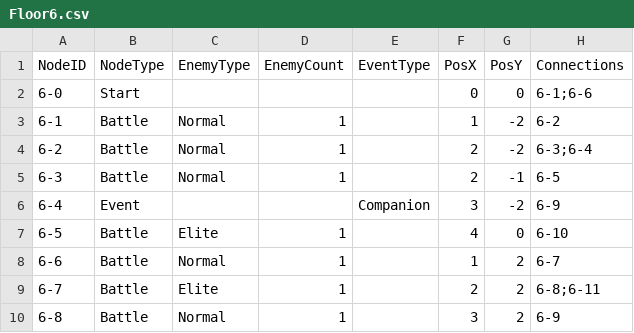
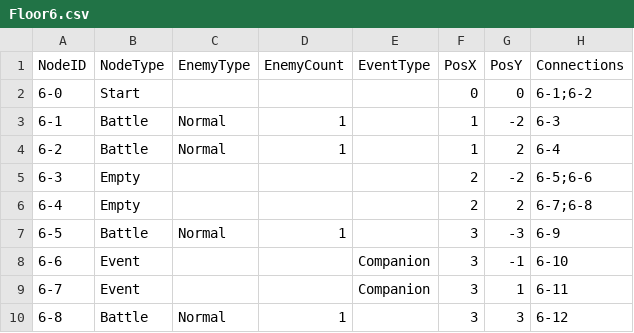
Before and after one commit to SpartChapter2Team10/TextConsoleRPG_Team10, a CSV file: TextConsoleRPG_Team10/Resources/Stages/Floor6.csv, drawn as a sheet; only a part is shown; the diff covers the shown part only.

```diff
--- a/TextConsoleRPG_Team10/Resources/Stages/Floor6.csv
+++ b/TextConsoleRPG_Team10/Resources/Stages/Floor6.csv
@@ -1,10 +1,10 @@
 NodeID,NodeType,EnemyType,EnemyCount,EventType,PosX,PosY,Connections
-6-0,Start,,,,0,0,6-1;6-6
-6-1,Battle,Normal,1,,1,-2,6-2
-6-2,Battle,Normal,1,,2,-2,6-3;6-4
-6-3,Battle,Normal,1,,2,-1,6-5
-6-4,Event,,,Companion,3,-2,6-9
-6-5,Battle,Elite,1,,4,0,6-10
-6-6,Battle,Normal,1,,1,2,6-7
-6-7,Battle,Elite,1,,2,2,6-8;6-11
-6-8,Battle,Normal,1,,3,2,6-9
+6-0,Start,,,,0,0,6-1;6-2
+6-1,Battle,Normal,1,,1,-2,6-3
+6-2,Battle,Normal,1,,1,2,6-4
+6-3,Empty,,,,2,-2,6-5;6-6
+6-4,Empty,,,,2,2,6-7;6-8
+6-5,Battle,Normal,1,,3,-3,6-9
+6-6,Event,,,Companion,3,-1,6-10
+6-7,Event,,,Companion,3,1,6-11
+6-8,Battle,Normal,1,,3,3,6-12
```
Also changed, not shown: 3 added rows, 1 removed row and 6 edited cells elsewhere in this file, 5 other files.
